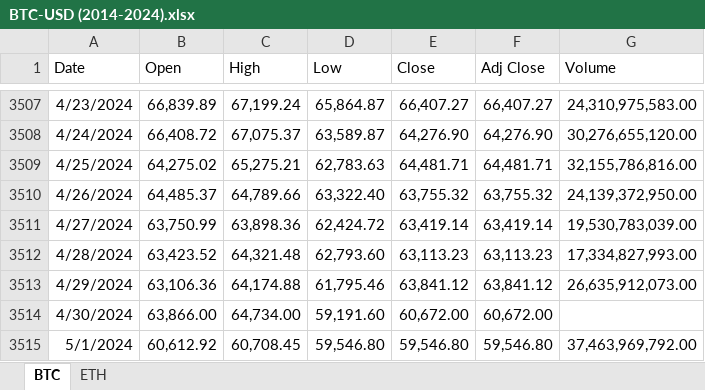
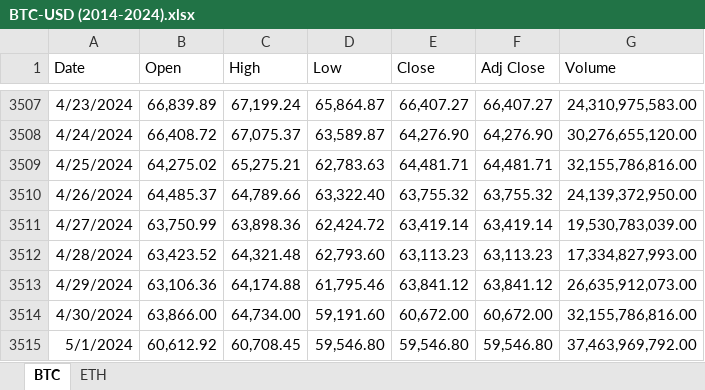
Before and after one commit to M-Abdullah-D/Crypto_Prediction, an Excel workbook: Dataset/BTC-USD (2014-2024).xlsx, sheet BTC, drawn as a sheet; only a part is shown, gaps mark what is left out; values as stored, in another font and other column widths than the file's, no borders; the diff names each change by its address in the sheet, - before the commit and + after, or states it on an @@ line.

```diff
--- a/Dataset/BTC-USD (2014-2024).xlsx (sheet BTC)
+++ b/Dataset/BTC-USD (2014-2024).xlsx (sheet BTC)
-G3514 (Volume): (empty)
+G3514 (Volume): 32,155,786,816.00
```
Also changed, not shown: sheet ETH.
